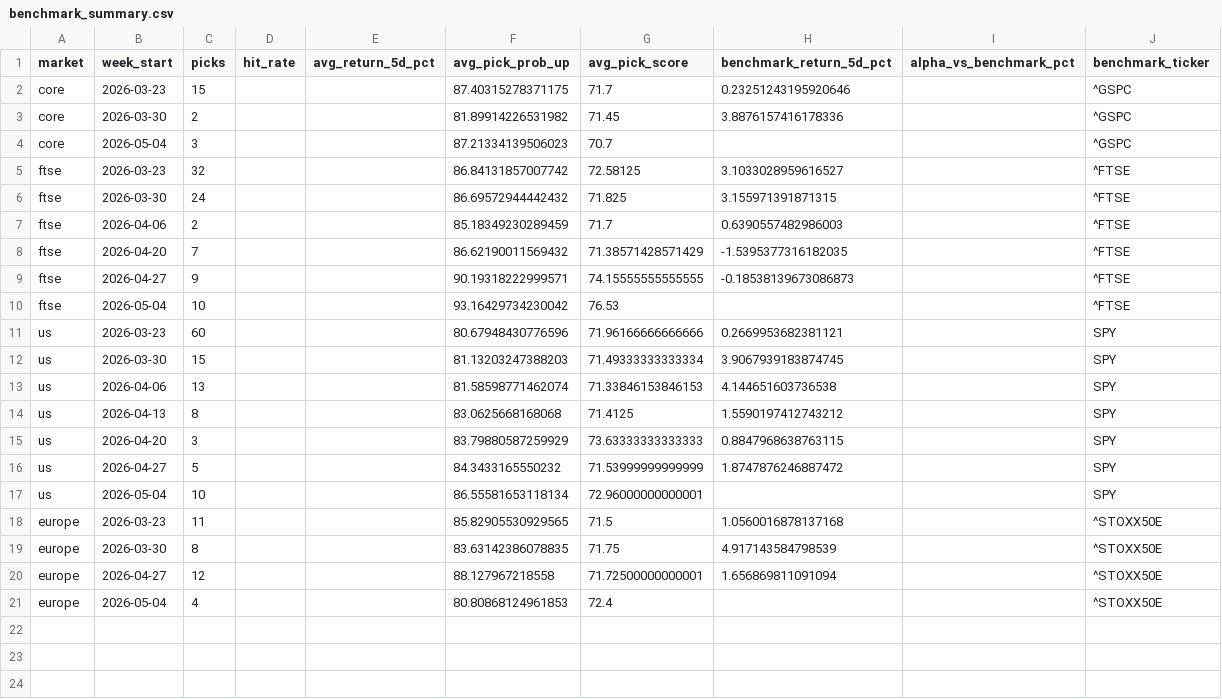
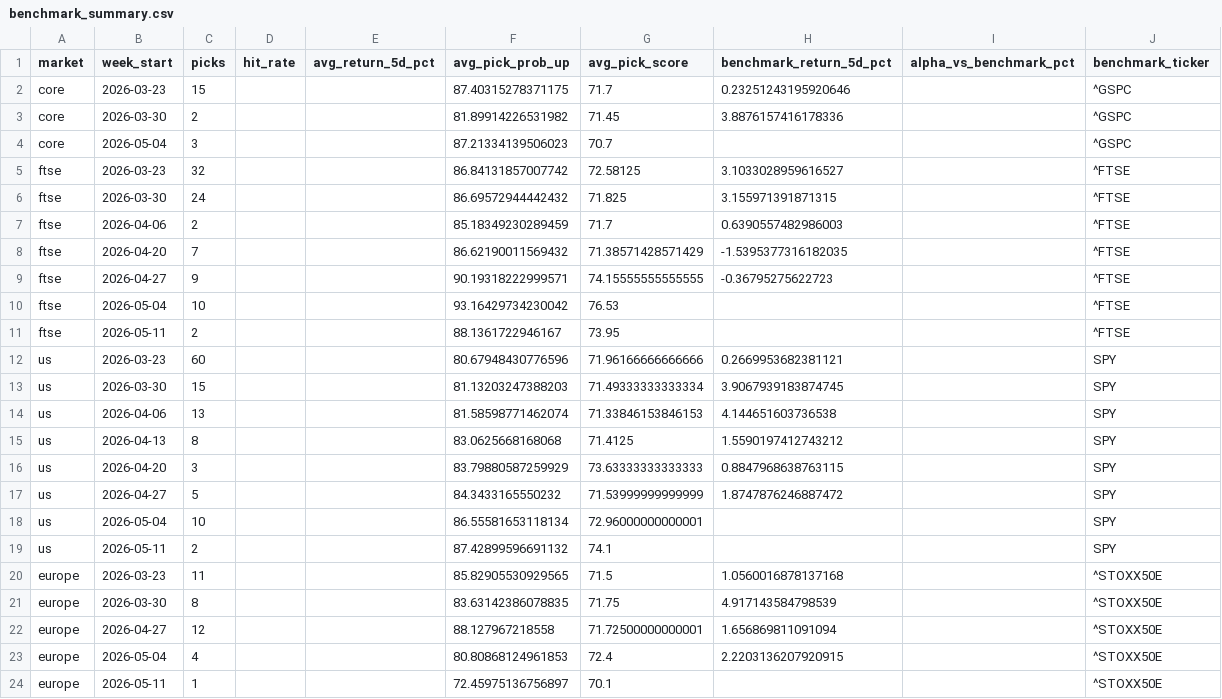
Before and after one commit to Toby0603/AlphaRank, a CSV file: benchmark_summary.csv, drawn as a sheet.

```diff
--- a/benchmark_summary.csv
+++ b/benchmark_summary.csv
@@ -8,4 +8,5 @@ ftse,2026-04-06,2,,,85.18349230289459,71.7,0.6390557482986003,,^FTSE
 ftse,2026-04-20,7,,,86.62190011569432,71.38571428571429,-1.5395377316182035,,^FTSE
-ftse,2026-04-27,9,,,90.19318222999571,74.15555555555555,-0.18538139673086873,,^FTSE
+ftse,2026-04-27,9,,,90.19318222999571,74.15555555555555,-0.36795275622723,,^FTSE
 ftse,2026-05-04,10,,,93.16429734230042,76.53,,,^FTSE
+ftse,2026-05-11,2,,,88.1361722946167,73.95,,,^FTSE
 us,2026-03-23,60,,,80.67948430776596,71.96166666666666,0.2669953682381121,,SPY
@@ -17,2 +18,3 @@ us,2026-04-27,5,,,84.3433165550232,71.53999999999999,1.8747876246887472,,SPY
 us,2026-05-04,10,,,86.55581653118134,72.96000000000001,,,SPY
+us,2026-05-11,2,,,87.42899596691132,74.1,,,SPY
 europe,2026-03-23,11,,,85.82905530929565,71.5,1.0560016878137168,,^STOXX50E
@@ -20,2 +22,3 @@ europe,2026-03-30,8,,,83.63142386078835,71.75,4.917143584798539,,^STOXX50E
 europe,2026-04-27,12,,,88.127967218558,71.72500000000001,1.656869811091094,,^STOXX50E
-europe,2026-05-04,4,,,80.80868124961853,72.4,,,^STOXX50E
+europe,2026-05-04,4,,,80.80868124961853,72.4,2.2203136207920915,,^STOXX50E
+europe,2026-05-11,1,,,72.45975136756897,70.1,,,^STOXX50E
```
Also changed, not shown: performance_history.csv, results_core.csv, 3 other files.
